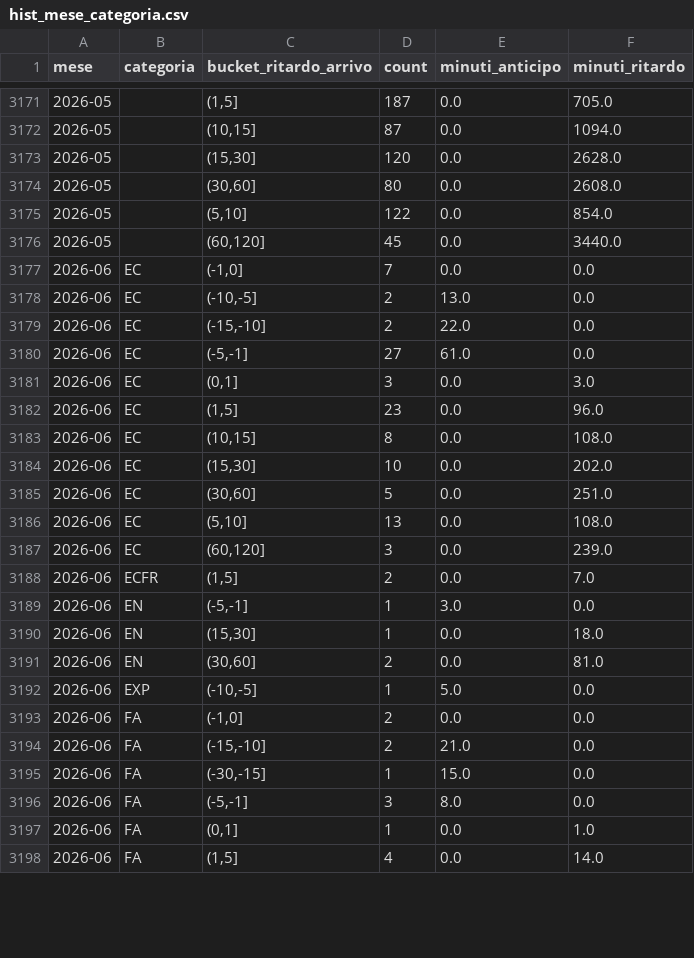
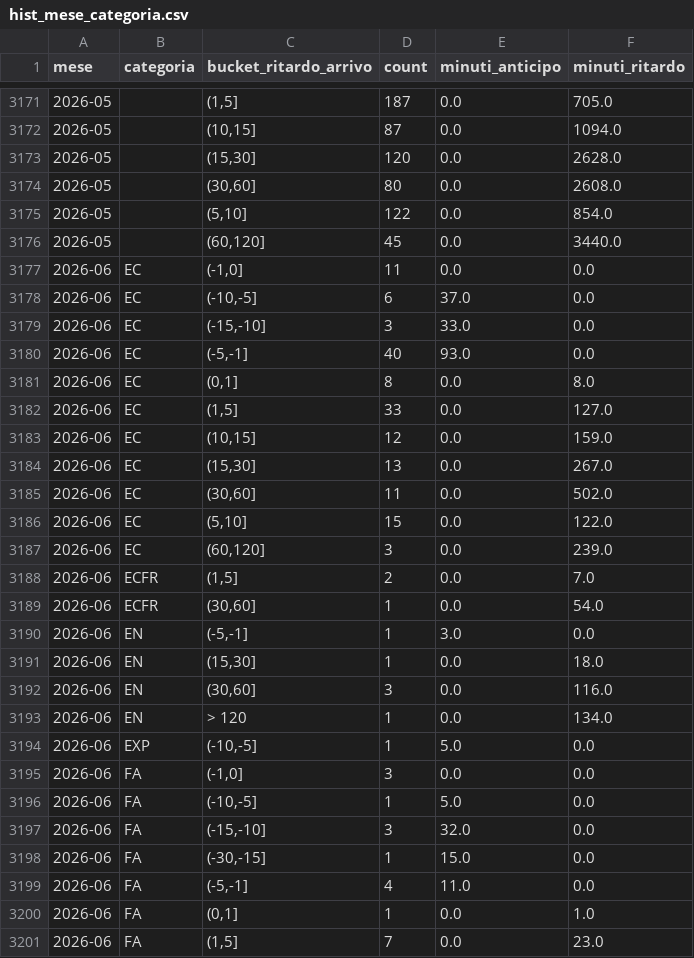
Before and after one commit to DrElegantia/trainstats-dashboard-test, a CSV file: data/gold/hist_mese_categoria.csv, drawn as a sheet; only a part is shown, gaps mark what is left out; the diff covers the shown part only.

```diff
--- a/data/gold/hist_mese_categoria.csv
+++ b/data/gold/hist_mese_categoria.csv
@@ -3176,23 +3176,26 @@ mese,categoria,bucket_ritardo_arrivo,count,minuti_anticipo,minuti_ritardo
 2026-05,,"(60,120]",45,0.0,3440.0
-2026-06,EC,"(-1,0]",7,0.0,0.0
-2026-06,EC,"(-10,-5]",2,13.0,0.0
-2026-06,EC,"(-15,-10]",2,22.0,0.0
-2026-06,EC,"(-5,-1]",27,61.0,0.0
-2026-06,EC,"(0,1]",3,0.0,3.0
-2026-06,EC,"(1,5]",23,0.0,96.0
-2026-06,EC,"(10,15]",8,0.0,108.0
-2026-06,EC,"(15,30]",10,0.0,202.0
-2026-06,EC,"(30,60]",5,0.0,251.0
-2026-06,EC,"(5,10]",13,0.0,108.0
+2026-06,EC,"(-1,0]",11,0.0,0.0
+2026-06,EC,"(-10,-5]",6,37.0,0.0
+2026-06,EC,"(-15,-10]",3,33.0,0.0
+2026-06,EC,"(-5,-1]",40,93.0,0.0
+2026-06,EC,"(0,1]",8,0.0,8.0
+2026-06,EC,"(1,5]",33,0.0,127.0
+2026-06,EC,"(10,15]",12,0.0,159.0
+2026-06,EC,"(15,30]",13,0.0,267.0
+2026-06,EC,"(30,60]",11,0.0,502.0
+2026-06,EC,"(5,10]",15,0.0,122.0
 2026-06,EC,"(60,120]",3,0.0,239.0
 2026-06,ECFR,"(1,5]",2,0.0,7.0
+2026-06,ECFR,"(30,60]",1,0.0,54.0
 2026-06,EN,"(-5,-1]",1,3.0,0.0
 2026-06,EN,"(15,30]",1,0.0,18.0
-2026-06,EN,"(30,60]",2,0.0,81.0
+2026-06,EN,"(30,60]",3,0.0,116.0
+2026-06,EN,> 120,1,0.0,134.0
 2026-06,EXP,"(-10,-5]",1,5.0,0.0
-2026-06,FA,"(-1,0]",2,0.0,0.0
-2026-06,FA,"(-15,-10]",2,21.0,0.0
+2026-06,FA,"(-1,0]",3,0.0,0.0
+2026-06,FA,"(-10,-5]",1,5.0,0.0
+2026-06,FA,"(-15,-10]",3,32.0,0.0
 2026-06,FA,"(-30,-15]",1,15.0,0.0
-2026-06,FA,"(-5,-1]",3,8.0,0.0
+2026-06,FA,"(-5,-1]",4,11.0,0.0
 2026-06,FA,"(0,1]",1,0.0,1.0
-2026-06,FA,"(1,5]",4,0.0,14.0
+2026-06,FA,"(1,5]",7,0.0,23.0
```
Also changed, not shown: 2 added rows and 114 edited cells elsewhere in this file, data/gold/kpi_dettaglio_categoria.csv, data/gold/kpi_mese_categoria.csv, 9 other files.
